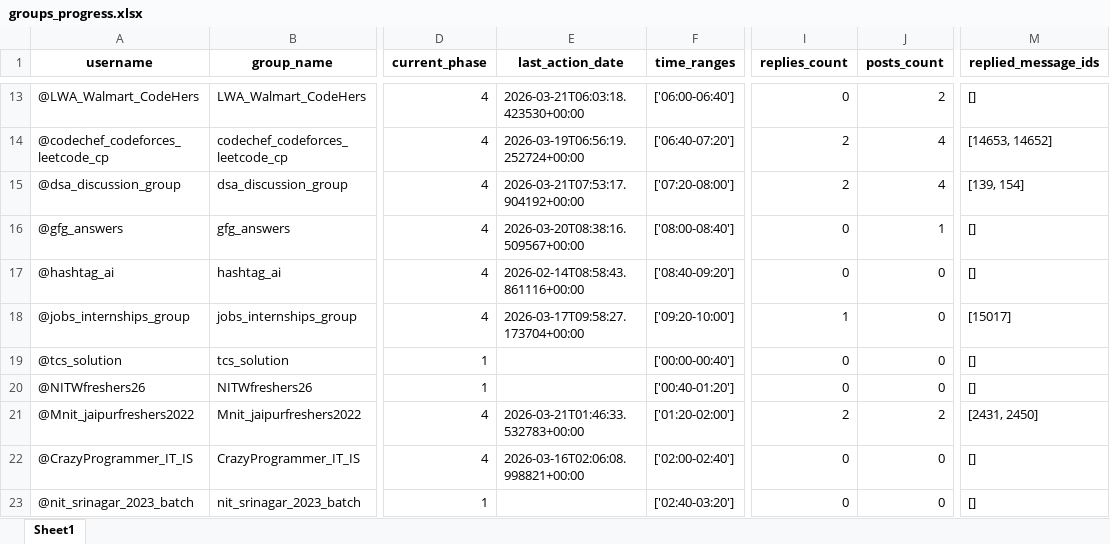
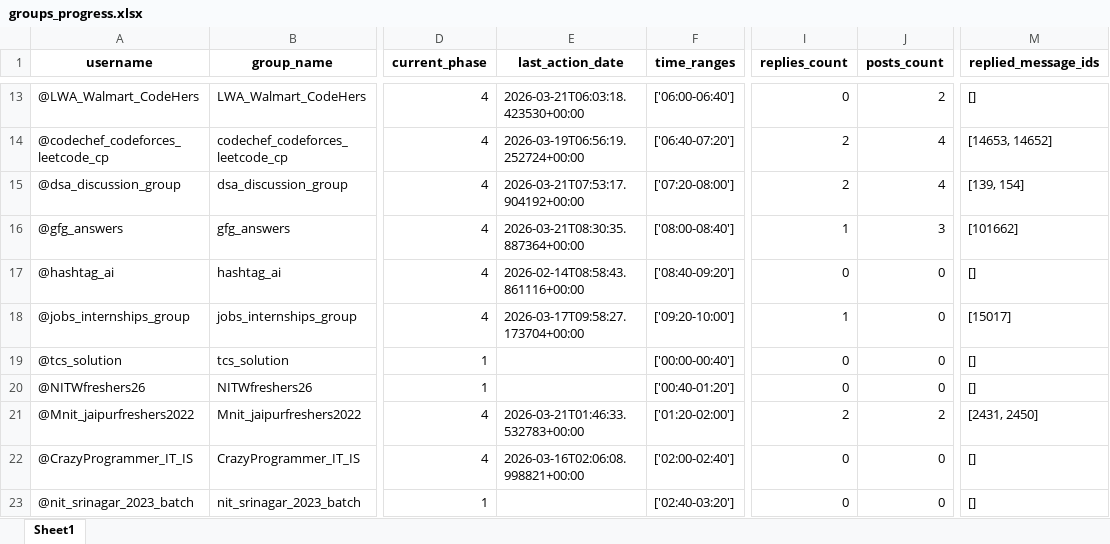
Before and after one commit to iit2022231-sys/Post_Updates_Job, an Excel workbook: group_promotion_service/data/groups_progress.xlsx, sheet Sheet1, drawn as a sheet; only a part is shown, gaps mark what is left out; values as stored, in another font and other column widths than the file's, no borders; the diff names each change by its address in the sheet, - before the commit and + after, or states it on an @@ line.

```diff
--- a/group_promotion_service/data/groups_progress.xlsx (sheet Sheet1)
+++ b/group_promotion_service/data/groups_progress.xlsx (sheet Sheet1)
-E16 (last_action_date): 2026-03-20T08:38:16.509567+00:00
+E16 (last_action_date): 2026-03-21T08:30:35.887364+00:00
-I16 (replies_count): 0
+I16 (replies_count): 1
-J16 (posts_count): 1
+J16 (posts_count): 3
-M16 (replied_message_ids): []
+M16 (replied_message_ids): [101662]
```
Also changed, not shown: Free_API_Load_balancer/Limits.xlsx, dm_promotion_service/data/users_engagement.xlsx, 2 other files.
